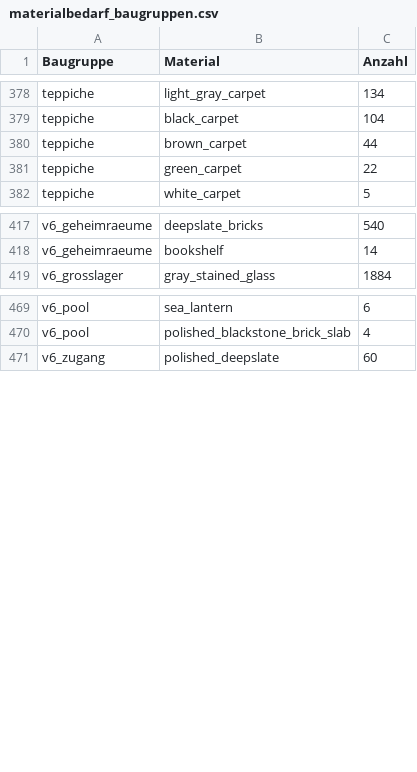
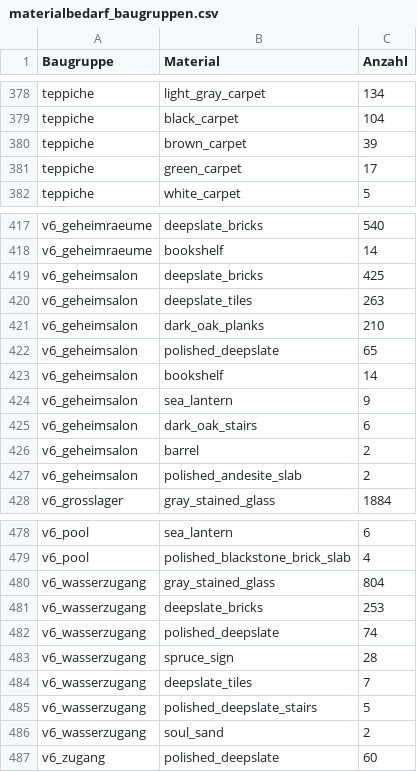
Before and after one commit to 00DerTechniker00/Blackthorn-Estate, a CSV file: materialbedarf_baugruppen.csv, drawn as a sheet; only a part is shown, gaps mark what is left out; the diff covers the shown part only.

```diff
--- a/materialbedarf_baugruppen.csv
+++ b/materialbedarf_baugruppen.csv
@@ -379,4 +379,4 @@ teppiche;light_gray_carpet;134
 teppiche;black_carpet;104
-teppiche;brown_carpet;44
-teppiche;green_carpet;22
+teppiche;brown_carpet;39
+teppiche;green_carpet;17
 teppiche;white_carpet;5
@@ -418,2 +418,11 @@ v6_geheimraeume;deepslate_bricks;540
 v6_geheimraeume;bookshelf;14
+v6_geheimsalon;deepslate_bricks;425
+v6_geheimsalon;deepslate_tiles;263
+v6_geheimsalon;dark_oak_planks;210
+v6_geheimsalon;polished_deepslate;65
+v6_geheimsalon;bookshelf;14
+v6_geheimsalon;sea_lantern;9
+v6_geheimsalon;dark_oak_stairs;6
+v6_geheimsalon;barrel;2
+v6_geheimsalon;polished_andesite_slab;2
 v6_grosslager;gray_stained_glass;1884
@@ -470,2 +479,9 @@ v6_pool;sea_lantern;6
 v6_pool;polished_blackstone_brick_slab;4
+v6_wasserzugang;gray_stained_glass;804
+v6_wasserzugang;deepslate_bricks;253
+v6_wasserzugang;polished_deepslate;74
+v6_wasserzugang;spruce_sign;28
+v6_wasserzugang;deepslate_tiles;7
+v6_wasserzugang;polished_deepslate_stairs;5
+v6_wasserzugang;soul_sand;2
 v6_zugang;polished_deepslate;60
```
Also changed, not shown: 9 edited cells elsewhere in this file, materialbedarf.csv, materialbedarf_haus.csv, 36 other files.
